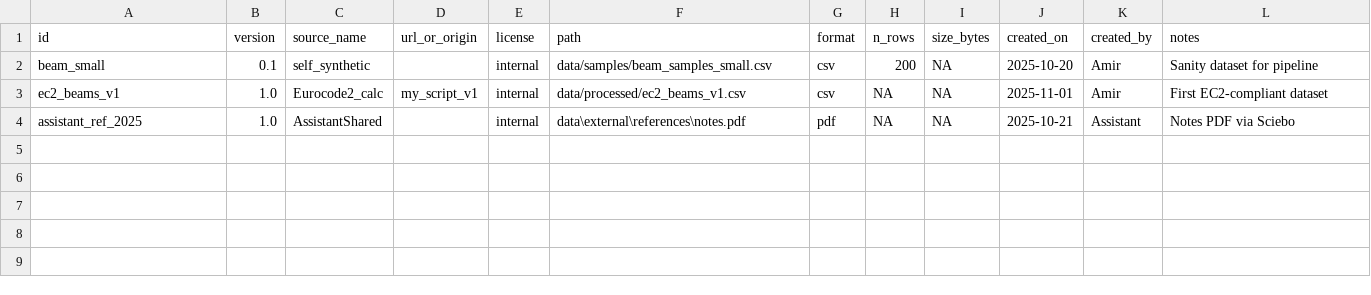
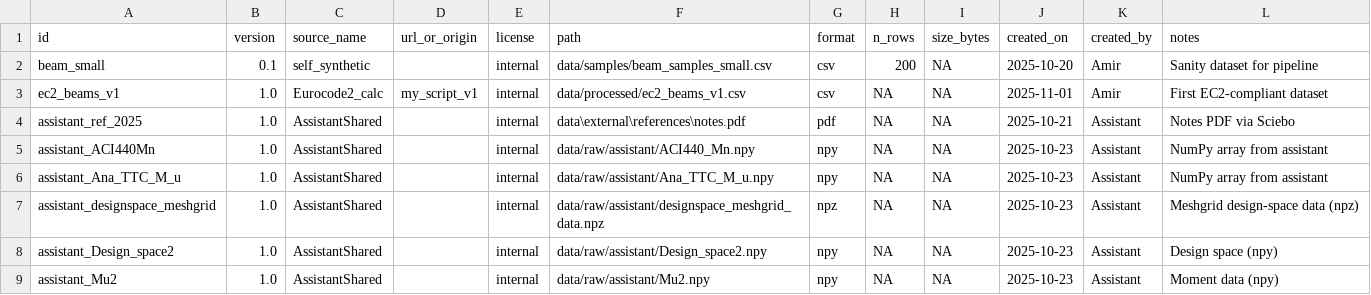
Before and after one commit to anikoo79/thesis-rc-beam, a CSV file: DATA_REGISTRY.csv, drawn as a sheet; the diff names each change by its address in the sheet, - before the commit and + after, or states it on an @@ line.

Commit message:
Registry: add assistant raw datasets (moved into thesis-data/raw/assistant)

```diff
--- a/DATA_REGISTRY.csv
+++ b/DATA_REGISTRY.csv
+row 5: assistant_ACI440Mn | 1.0 | AssistantShared |  | internal | data/raw/assistant/ACI440_Mn.npy | npy | NA | NA | 2025-10-23 | Assistant | NumPy array from assistant
+row 6: assistant_Ana_TTC_M_u | 1.0 | AssistantShared |  | internal | data/raw/assistant/Ana_TTC_M_u.npy | npy | NA | NA | 2025-10-23 | Assistant | NumPy array from assistant
+row 7: assistant_designspace_meshgrid | 1.0 | AssistantShared |  | internal | data/raw/assistant/designspace_meshgrid_data.npz | npz | NA | NA | 2025-10-23 | Assistant | Meshgrid design-space data (npz)
+row 8: assistant_Design_space2 | 1.0 | AssistantShared |  | internal | data/raw/assistant/Design_space2.npy | npy | NA | NA | 2025-10-23 | Assistant | Design space (npy)
+row 9: assistant_Mu2 | 1.0 | AssistantShared |  | internal | data/raw/assistant/Mu2.npy | npy | NA | NA | 2025-10-23 | Assistant | Moment data (npy)
```
